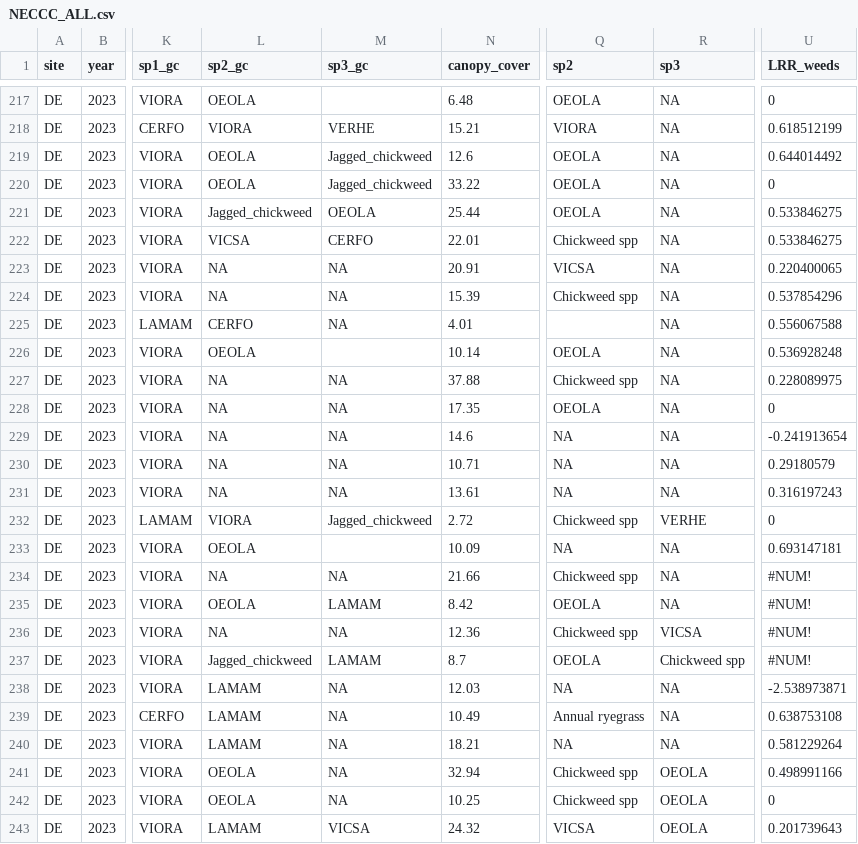
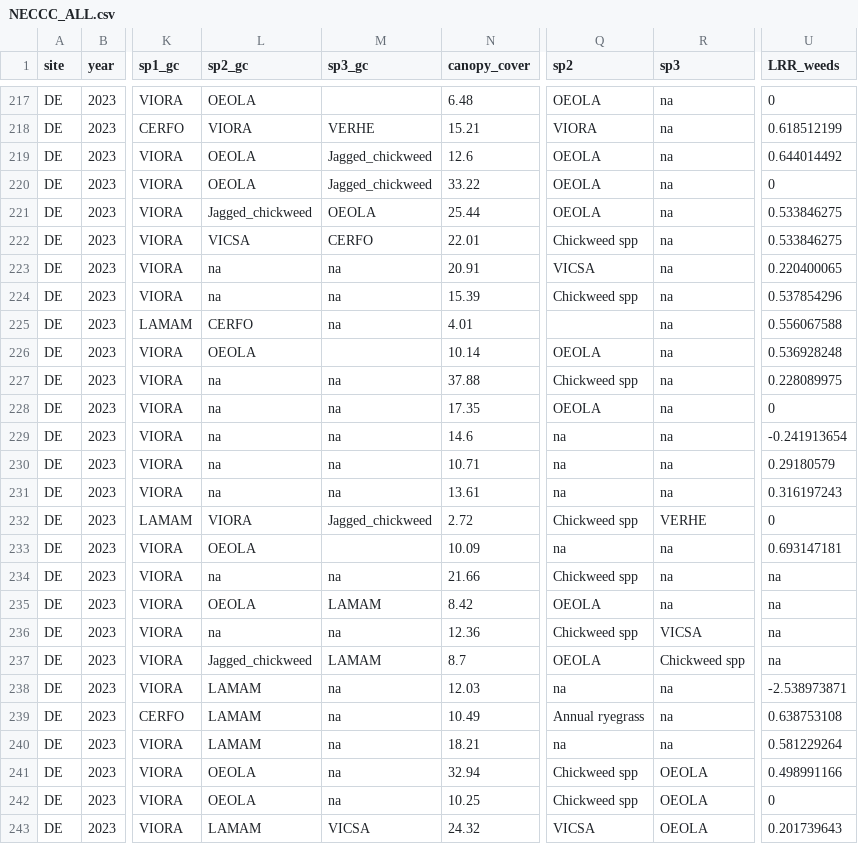
Before and after one commit to lew5444/NECCC-Rye-SR-PD, a CSV file: NECCC_ALL.csv, drawn as a sheet; only a part is shown, gaps mark what is left out; the diff covers the shown part only; the diff names each change by its address in the sheet, - before the commit and + after, or states it on an @@ line.

```diff
--- a/NECCC_ALL.csv
+++ b/NECCC_ALL.csv
-R217:R231 (sp3): NA
+R217:R231 (sp3): na
-L223:L224 (sp2_gc): NA
+L223:L224 (sp2_gc): na
-M223:M225 (sp3_gc): NA
+M223:M225 (sp3_gc): na
-L227:L231 (sp2_gc): NA
+L227:L231 (sp2_gc): na
-M227:M231 (sp3_gc): NA
+M227:M231 (sp3_gc): na
-Q229:Q231 (sp2): NA
+Q229:Q231 (sp2): na
-Q233 (sp2): NA
+Q233 (sp2): na
-R233:R235 (sp3): NA
+R233:R235 (sp3): na
-L234 (sp2_gc): NA
+L234 (sp2_gc): na
-M234 (sp3_gc): NA
+M234 (sp3_gc): na
-U234:U237 (LRR_weeds): #NUM!
+U234:U237 (LRR_weeds): na
-L236 (sp2_gc): NA
+L236 (sp2_gc): na
-M236 (sp3_gc): NA
+M236 (sp3_gc): na
-M238:M242 (sp3_gc): NA
+M238:M242 (sp3_gc): na
-Q238 (sp2): NA
+Q238 (sp2): na
-R238:R240 (sp3): NA
+R238:R240 (sp3): na
-Q240 (sp2): NA
+Q240 (sp2): na
```
Also changed, not shown: 128 edited cells elsewhere in this file.
